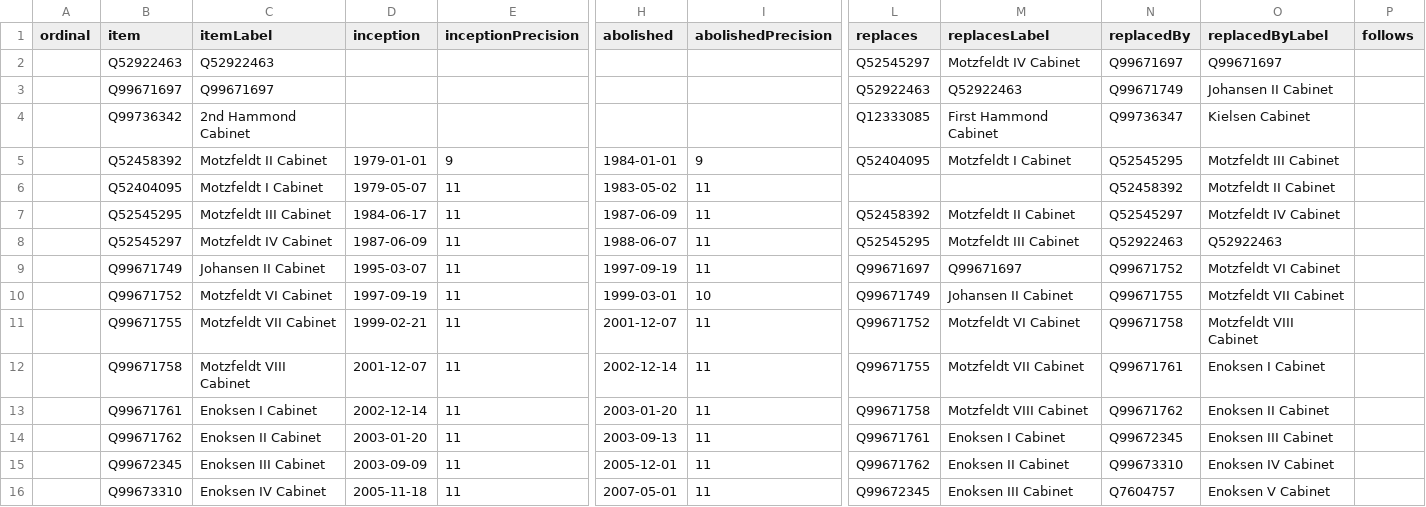
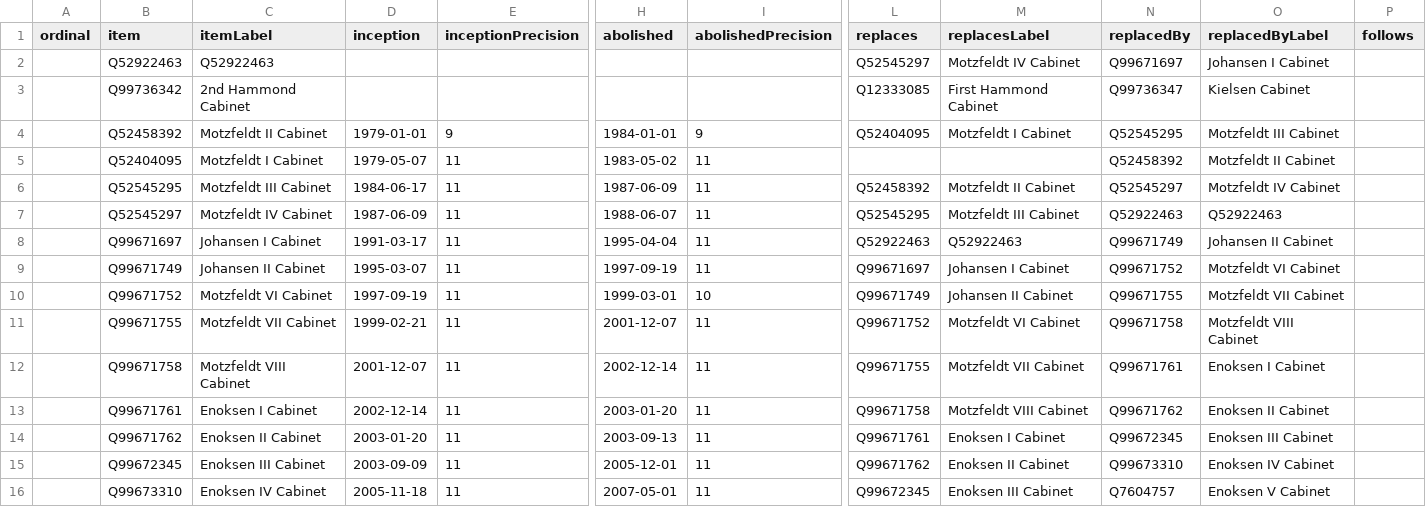
Before and after one commit to every-politician-scrapers/greenland-cabinet, a CSV file: wikidata/results/all-cabinets.csv, drawn as a sheet; only a part is shown, gaps mark what is left out; removed rows and columns are numbered as before the commit, all else as after; rows hold the shown columns only; the diff names each change by its address in the sheet, - before the commit and + after, or states it on an @@ line.

Commit message:
Run SPARQL queries

```diff
--- a/wikidata/results/all-cabinets.csv
+++ b/wikidata/results/all-cabinets.csv
-O2 (replacedByLabel): Q99671697
+O2 (replacedByLabel): Johansen I Cabinet
-row 3:  | Q99671697 | Q99671697 |  |  |  |  | Q52922463 | Q52922463 | Q99671749 | Johansen II Cabinet
+row 8:  | Q99671697 | Johansen I Cabinet | 1991-03-17 | 11 | 1995-04-04 | 11 | Q52922463 | Q52922463 | Q99671749 | Johansen II Cabinet
-M9 (replacesLabel): Q99671697
+M9 (replacesLabel): Johansen I Cabinet
```
